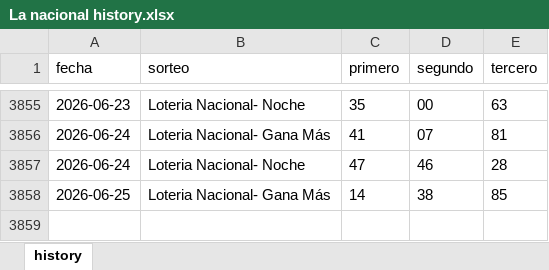
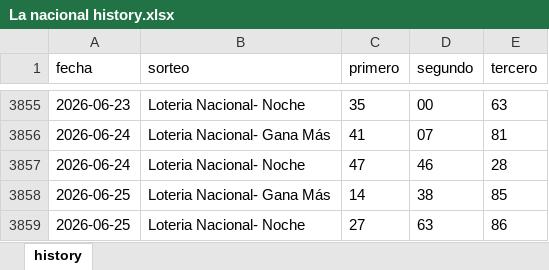
Before and after one commit to carbosota1/COMPARE, an Excel workbook: data/histories/La nacional history.xlsx, sheet history, drawn as a sheet; only a part is shown, gaps mark what is left out; values as stored, in another font and other column widths than the file's, no borders; the diff names each change by its address in the sheet, - before the commit and + after, or states it on an @@ line.

```diff
--- a/data/histories/La nacional history.xlsx (sheet history)
+++ b/data/histories/La nacional history.xlsx (sheet history)
+row 3859: 2026-06-25 | Loteria Nacional- Noche | 27 | 63 | 86
```
Also changed, not shown: data/histories/Anguilla history.xlsx, 6 other files.
